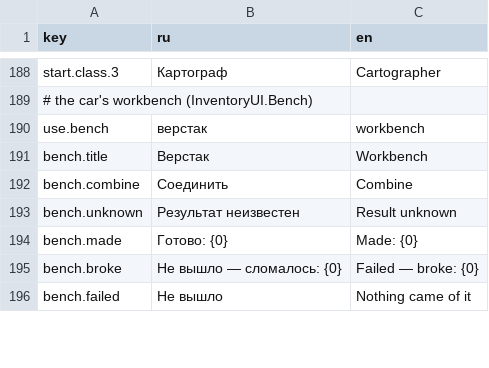
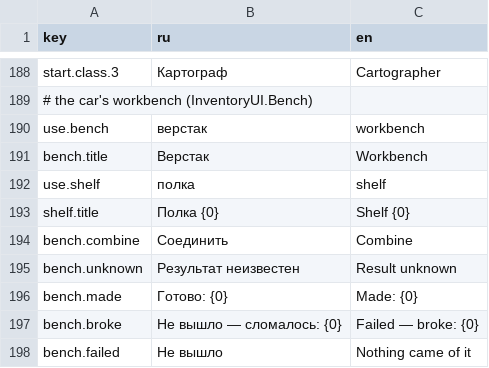
Before and after one commit to ZhukovskyGamesStudio/Untitled-stels-game, a CSV file: Assets/_Game/Resources/Strings/hud.csv, drawn as a sheet; only a part is shown, gaps mark what is left out.

```diff
--- a/Assets/_Game/Resources/Strings/hud.csv
+++ b/Assets/_Game/Resources/Strings/hud.csv
@@ -191,2 +191,4 @@ use.bench,верстак,workbench
 bench.title,Верстак,Workbench
+use.shelf,полка,shelf
+shelf.title,Полка {0},Shelf {0}
 bench.combine,Соединить,Combine
```
Also changed, not shown: 31 other files.
